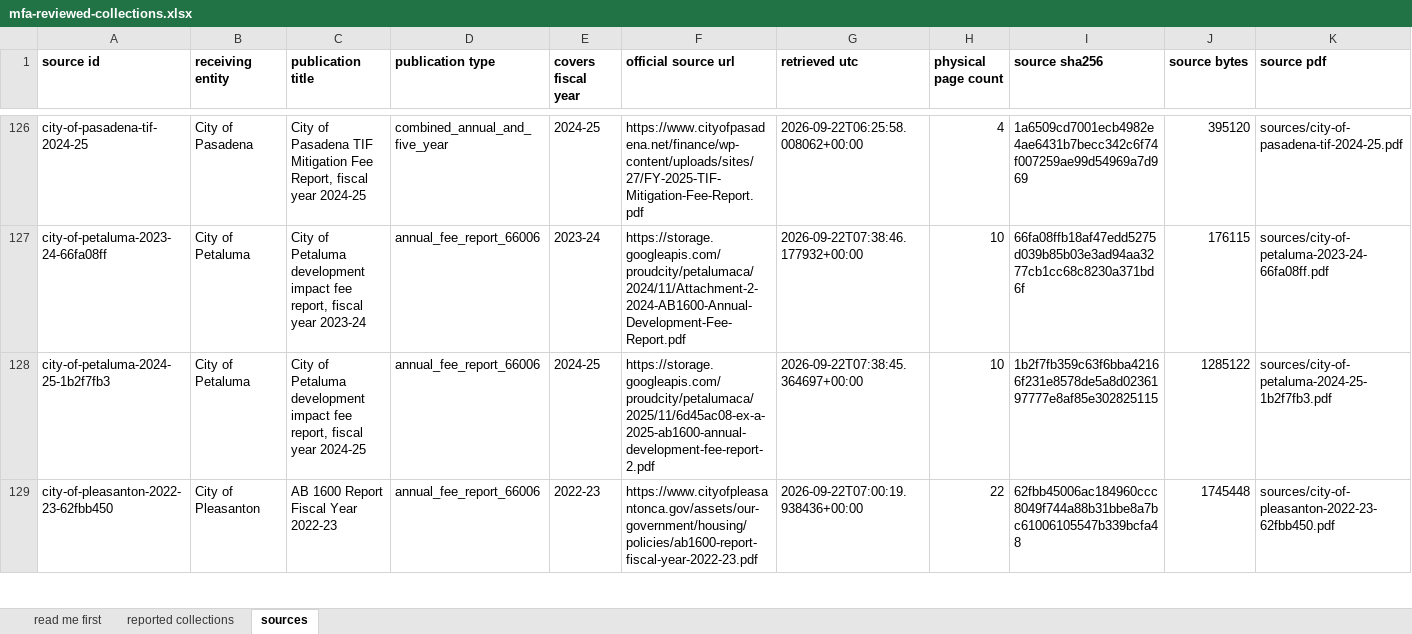
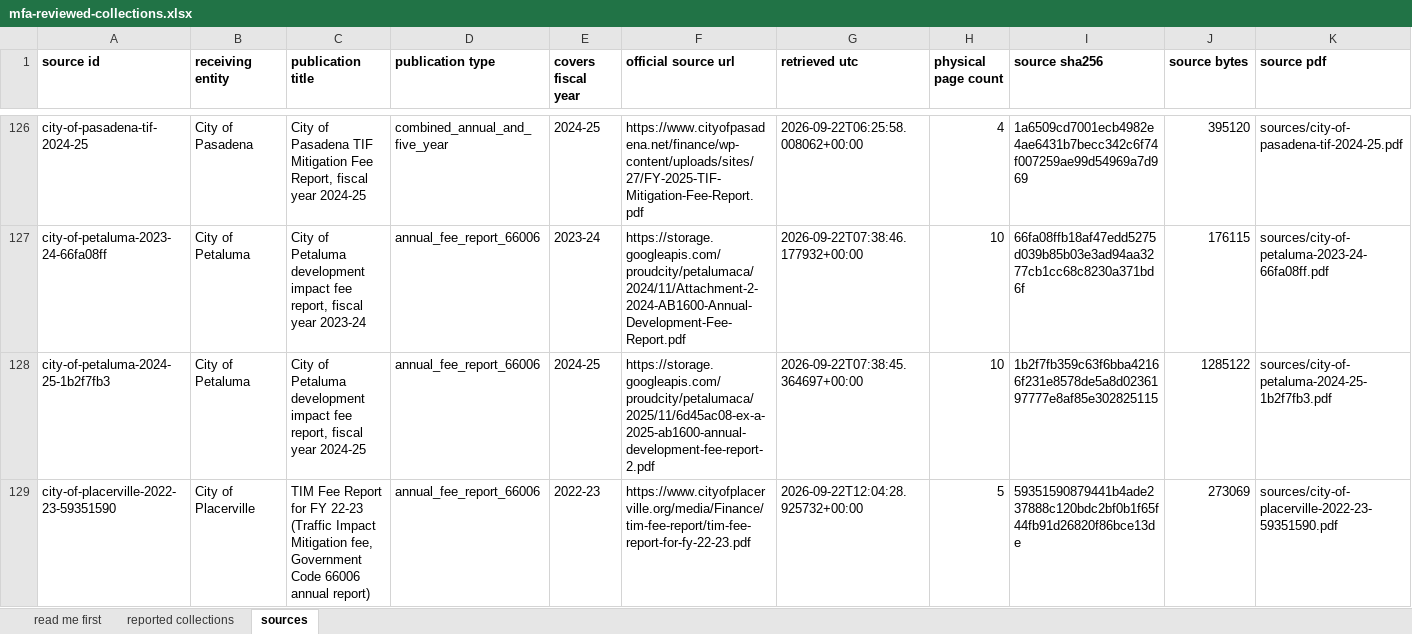
Before and after one commit to aimesy/mfa-data, an Excel workbook: data/mfa-reviewed-collections.xlsx, sheet sources, drawn as a sheet; only a part is shown, gaps mark what is left out; the shorter side is filled out with more unchanged rows; values as stored, in another font and other column widths than the file's, no borders; rows hold the shown columns only; the diff covers the shown part only; the diff names each change by its address in the sheet, - before the commit and + after, or states it on an @@ line.

Commit message:
Publish 14 reviewed rows: Scotts Valley, Placerville
Scotts Valley's per-fund ledgers for FY2022-23 and FY2024-25 and Placerville's traffic
impact mitigation fee ledgers clear. The ledger reader now counts grant revenue as an
inflow. Scotts Valley's FY2023-24 report cites no section of the Act and stays private.
Every earlier ledger row re-records unchanged.

Published rows 1386 from 136 receiving entities. Held rows 0.

```diff
--- a/data/mfa-reviewed-collections.xlsx (sheet sources)
+++ b/data/mfa-reviewed-collections.xlsx (sheet sources)
+row 129: city-of-placerville-2022-23-59351590 | City of Placerville | TIM Fee Report for FY 22-23 (Traffic Impact Mitigation fee, Government Code 66006 annual report) | annual_fee_report_66006 | 2022-23 | https://www.cityofplacerville.org/media/Finance/tim-fee-report/tim-fee-report-for-fy-22-23.pdf | 2026-09-22T12:04:28.925732+00:00 | 5 | 59351590879441b4ade237888c120bdc2bf0b1f65f44fb91d26820f86bce13de | 273069 | sources/city-of-placerville-2022-23-59351590.pdf
```
Also changed, not shown: 3 added rows elsewhere in this sheet, sheet reported collections, sheet read me first, 42 other files.
